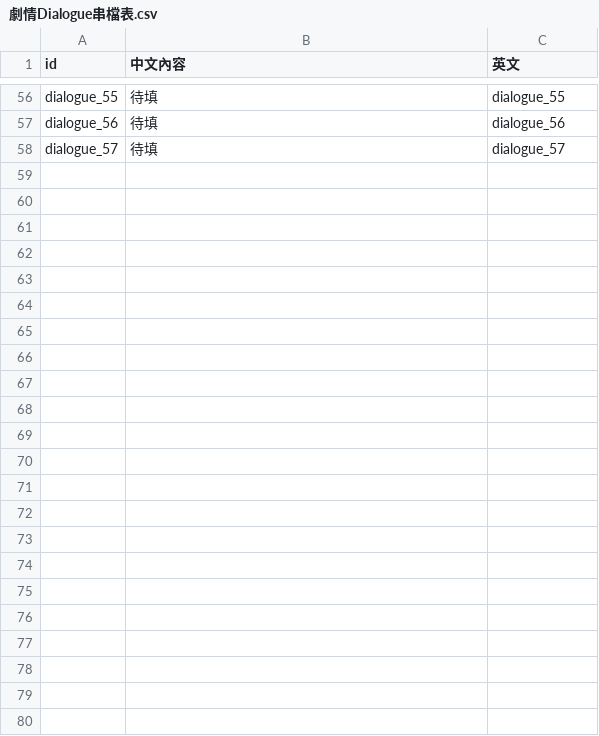
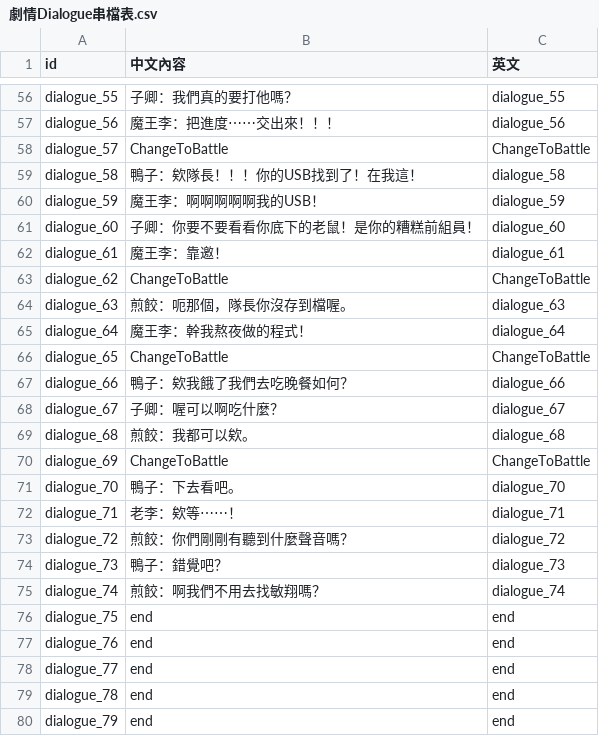
Before and after one commit to SonicLee0507/gamejamBlackRat, a CSV file: Assets/csv/劇情Dialogue串檔表.csv, drawn as a sheet; only a part is shown, gaps mark what is left out; the diff covers the shown part only; the diff names each change by its address in the sheet, - before the commit and + after, or states it on an @@ line.

Commit message:
Dialogue_Sys

```diff
--- a/Assets/csv/劇情Dialogue串檔表.csv
+++ b/Assets/csv/劇情Dialogue串檔表.csv
-B56 (中文內容): 待填
+B56 (中文內容): 子卿：我們真的要打他嗎？
-B57 (中文內容): 待填
+B57 (中文內容): 魔王李：把進度⋯⋯交出來！！！
-B58 (中文內容): 待填
+B58 (中文內容): ChangeToBattle
-C58 (英文): dialogue_57
+C58 (英文): ChangeToBattle
+row 59: dialogue_58 | 鴨子：欸隊長！！！你的USB找到了！在我這！ | dialogue_58
+row 60: dialogue_59 | 魔王李：啊啊啊啊啊我的USB！ | dialogue_59
+row 61: dialogue_60 | 子卿：你要不要看看你底下的老鼠！是你的糟糕前組員！ | dialogue_60
+row 62: dialogue_61 | 魔王李：靠邀！ | dialogue_61
+row 63: dialogue_62 | ChangeToBattle | ChangeToBattle
+row 64: dialogue_63 | 煎餃：呃那個，隊長你沒存到檔喔。 | dialogue_63
+row 65: dialogue_64 | 魔王李：幹我熬夜做的程式！ | dialogue_64
+row 66: dialogue_65 | ChangeToBattle | ChangeToBattle
+row 67: dialogue_66 | 鴨子：欸我餓了我們去吃晚餐如何？ | dialogue_66
+row 68: dialogue_67 | 子卿：喔可以啊吃什麼？ | dialogue_67
+row 69: dialogue_68 | 煎餃：我都可以欸。 | dialogue_68
+row 70: dialogue_69 | ChangeToBattle | ChangeToBattle
+row 71: dialogue_70 | 鴨子：下去看吧。 | dialogue_70
+row 72: dialogue_71 | 老李：欸等⋯⋯！ | dialogue_71
+row 73: dialogue_72 | 煎餃：你們剛剛有聽到什麼聲音嗎？ | dialogue_72
+row 74: dialogue_73 | 鴨子：錯覺吧？ | dialogue_73
+row 75: dialogue_74 | 煎餃：啊我們不用去找敏翔嗎？ | dialogue_74
+row 76: dialogue_75 | end | end
+row 77: dialogue_76 | end | end
+row 78: dialogue_77 | end | end
+row 79: dialogue_78 | end | end
+row 80: dialogue_79 | end | end
```
Also changed, not shown: 56 edited cells elsewhere in this file, 9 other files.
